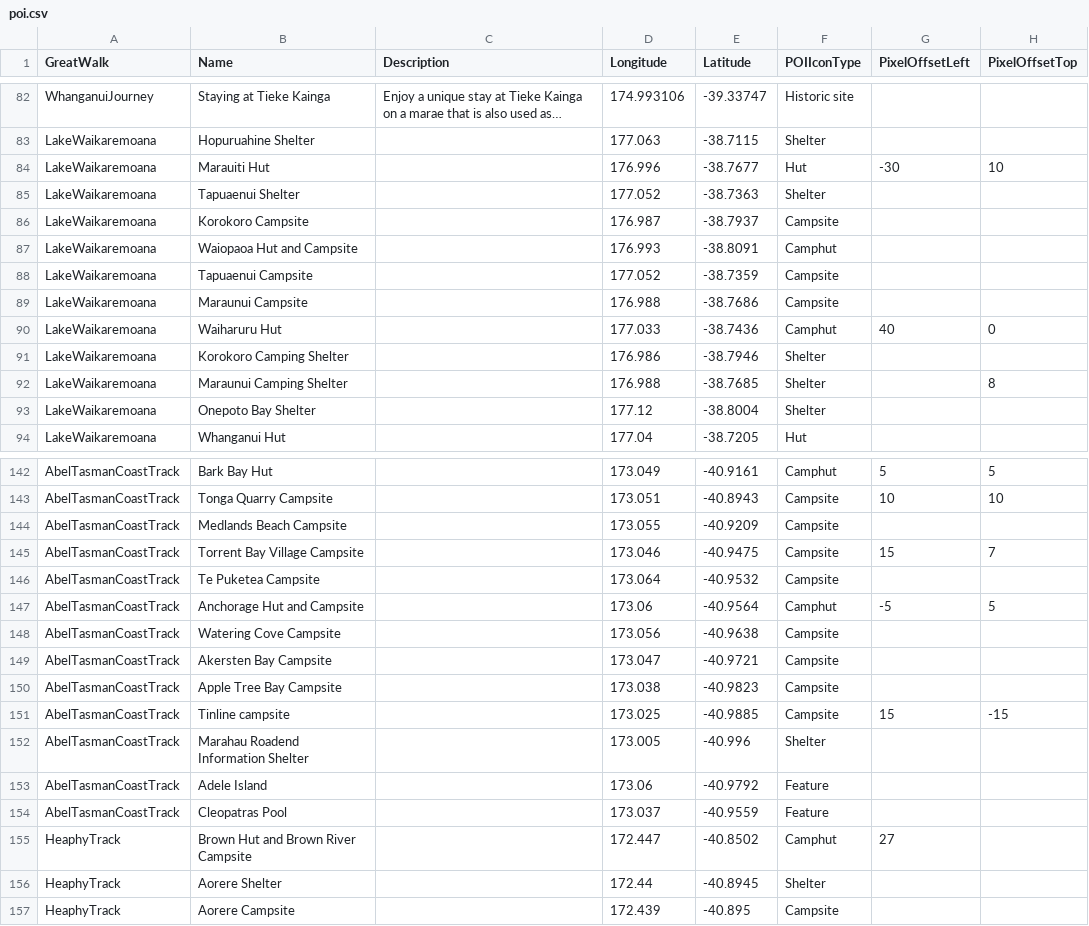
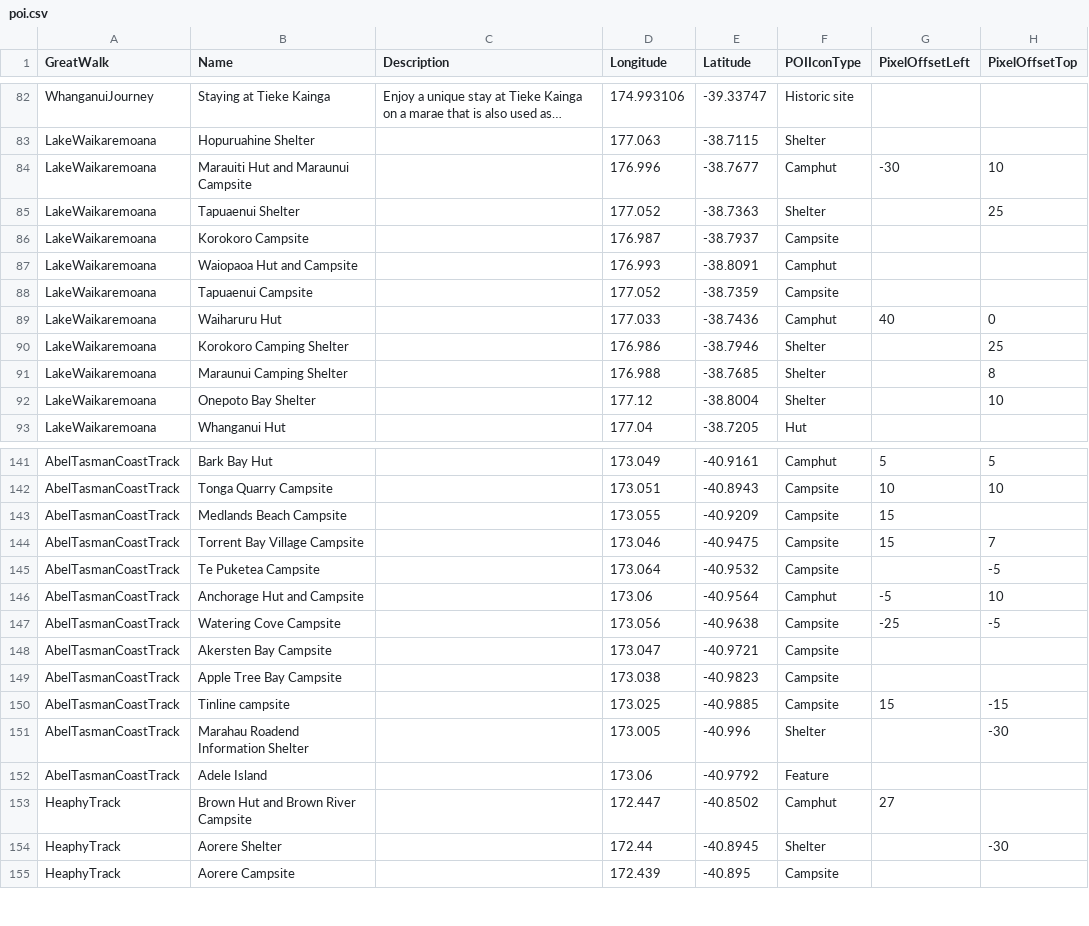
Before and after one commit to greatwalks/greatwalks-builder, a CSV file: walks/poi.csv, drawn as a sheet; only a part is shown, gaps mark what is left out; long unchanged cells end in …; removed rows and columns are numbered as before the commit, all else as after; the diff covers the shown part only; the diff names each change by its address in the sheet, - before the commit and + after, or states it on an @@ line.

```diff
--- a/walks/poi.csv
+++ b/walks/poi.csv
-B84 (Name): Marauiti Hut
+B84 (Name): Marauiti Hut and Maraunui Campsite
-F84 (POIIconType): Hut
+F84 (POIIconType): Camphut
-H85 (PixelOffsetTop): (empty)
+H85 (PixelOffsetTop): 25
-row 89: LakeWaikaremoana | Maraunui Campsite |  | 176.988 | -38.7686 | Campsite
-H90 (PixelOffsetTop): (empty)
+H90 (PixelOffsetTop): 25
-H92 (PixelOffsetTop): (empty)
+H92 (PixelOffsetTop): 10
-G143 (PixelOffsetLeft): (empty)
+G143 (PixelOffsetLeft): 15
-H145 (PixelOffsetTop): (empty)
+H145 (PixelOffsetTop): -5
-H146 (PixelOffsetTop): 5
+H146 (PixelOffsetTop): 10
-G147 (PixelOffsetLeft): (empty)
+G147 (PixelOffsetLeft): -25
-H147 (PixelOffsetTop): (empty)
+H147 (PixelOffsetTop): -5
-H151 (PixelOffsetTop): (empty)
+H151 (PixelOffsetTop): -30
-row 154: AbelTasmanCoastTrack | Cleopatras Pool |  | 173.037 | -40.9559 | Feature
-H154 (PixelOffsetTop): (empty)
+H154 (PixelOffsetTop): -30
```
Also changed, not shown: 15 edited cells elsewhere in this file, walks/Abel Tasman Coast Track/locations.csv, walks/Heaphy Track/locations.csv, 3 other files.
